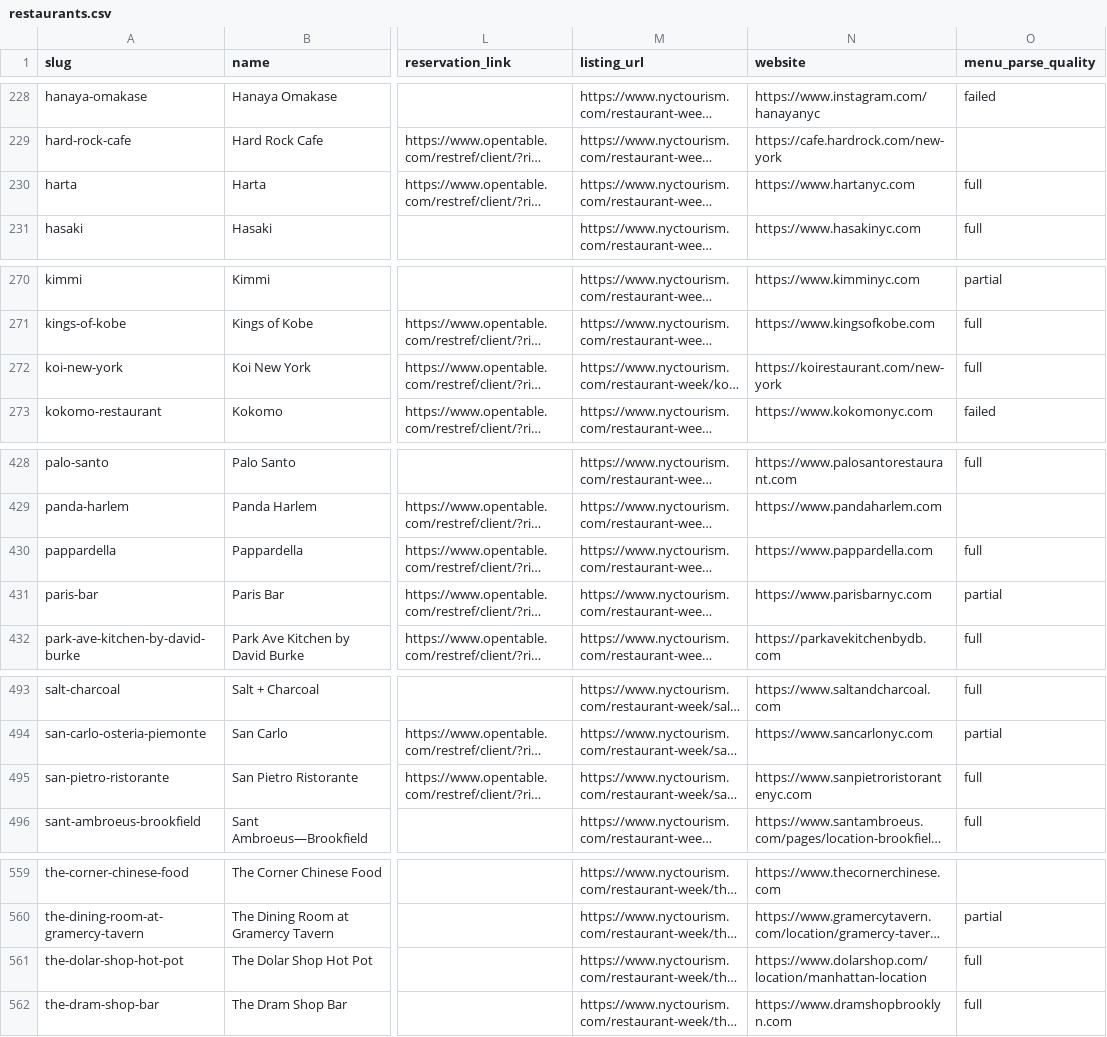
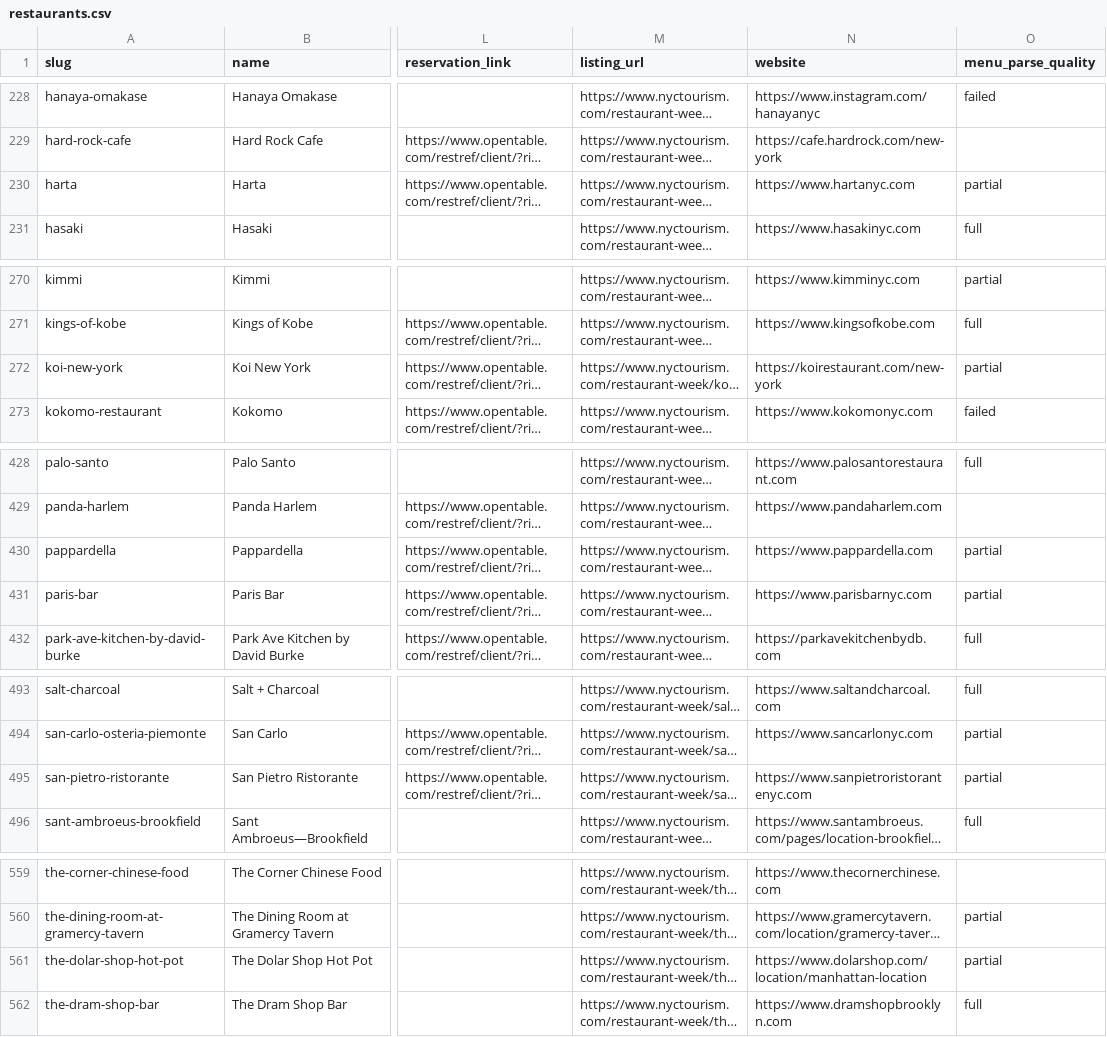
Before and after one commit to Kejjeh/nyc-restaurant-week, a CSV file: data/processed/restaurants.csv, drawn as a sheet; only a part is shown, gaps mark what is left out; long unchanged cells end in …; the diff covers the shown part only; the diff names each change by its address in the sheet, - before the commit and + after, or states it on an @@ line.

```diff
--- a/data/processed/restaurants.csv
+++ b/data/processed/restaurants.csv
-O230 (menu_parse_quality): full
+O230 (menu_parse_quality): partial
-O272 (menu_parse_quality): full
+O272 (menu_parse_quality): partial
-O430 (menu_parse_quality): full
+O430 (menu_parse_quality): partial
-O495 (menu_parse_quality): full
+O495 (menu_parse_quality): partial
-O561 (menu_parse_quality): full
+O561 (menu_parse_quality): partial
```
Also changed, not shown: 2 edited cells elsewhere in this file, 5 other files.
